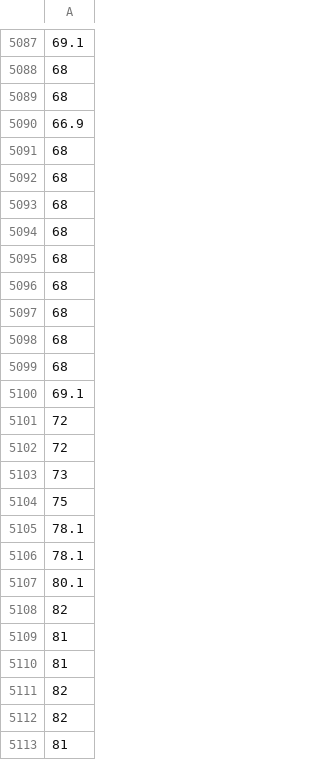
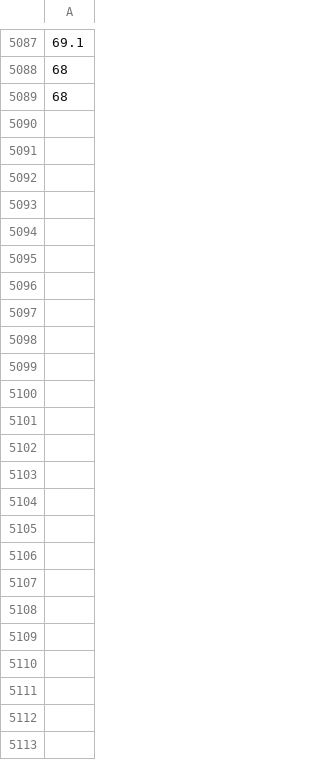
Before and after one commit to weixiabing/Innovative-practice, a CSV file: library/csv/tm_final.csv, drawn as a sheet; only a part is shown, gaps mark what is left out; the diff names each change by its address in the sheet, - before the commit and + after, or states it on an @@ line.

```diff
--- a/library/csv/tm_final.csv
+++ b/library/csv/tm_final.csv
-row 5090: 66.9
-row 5091: 68
-row 5092: 68
-row 5093: 68
-row 5094: 68
-row 5095: 68
-row 5096: 68
-row 5097: 68
-row 5098: 68
-row 5099: 68
-row 5100: 69.1
-row 5101: 72
-row 5102: 72
-row 5103: 73
-row 5104: 75
-row 5105: 78.1
-row 5106: 78.1
-row 5107: 80.1
-row 5108: 82
-row 5109: 81
-row 5110: 81
-row 5111: 82
-row 5112: 82
-row 5113: 81
```
Also changed, not shown: 1 other file.
